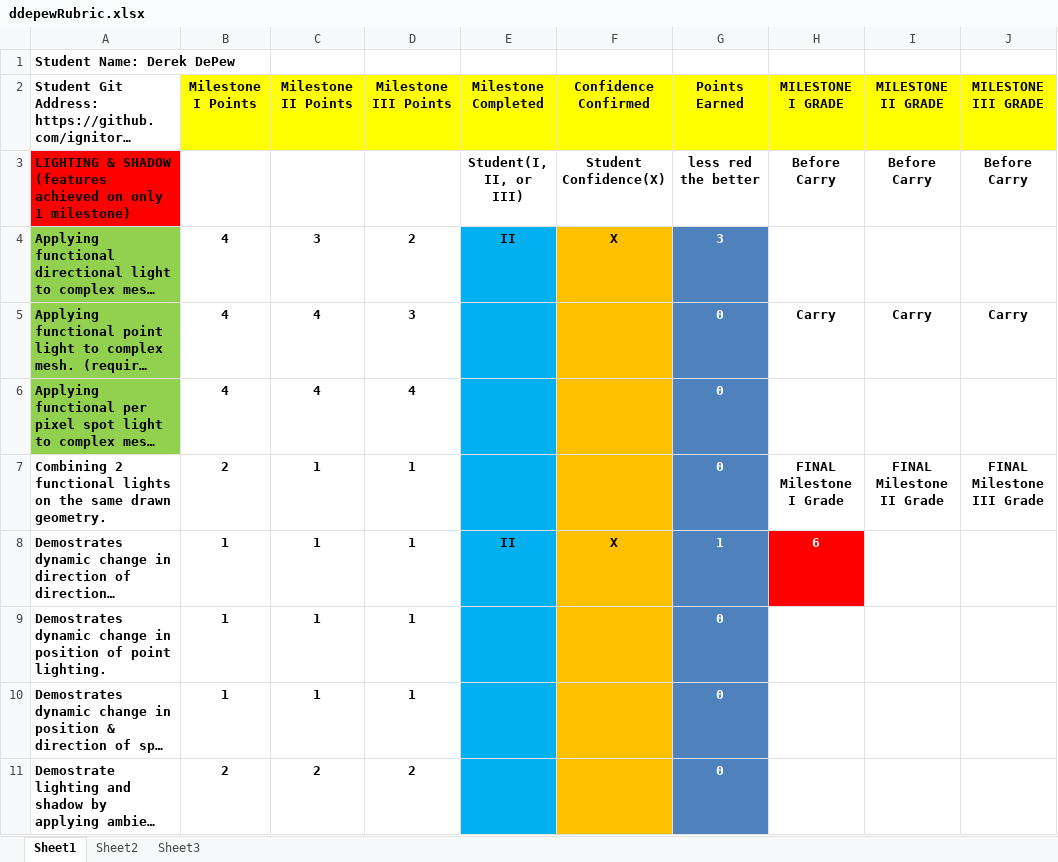
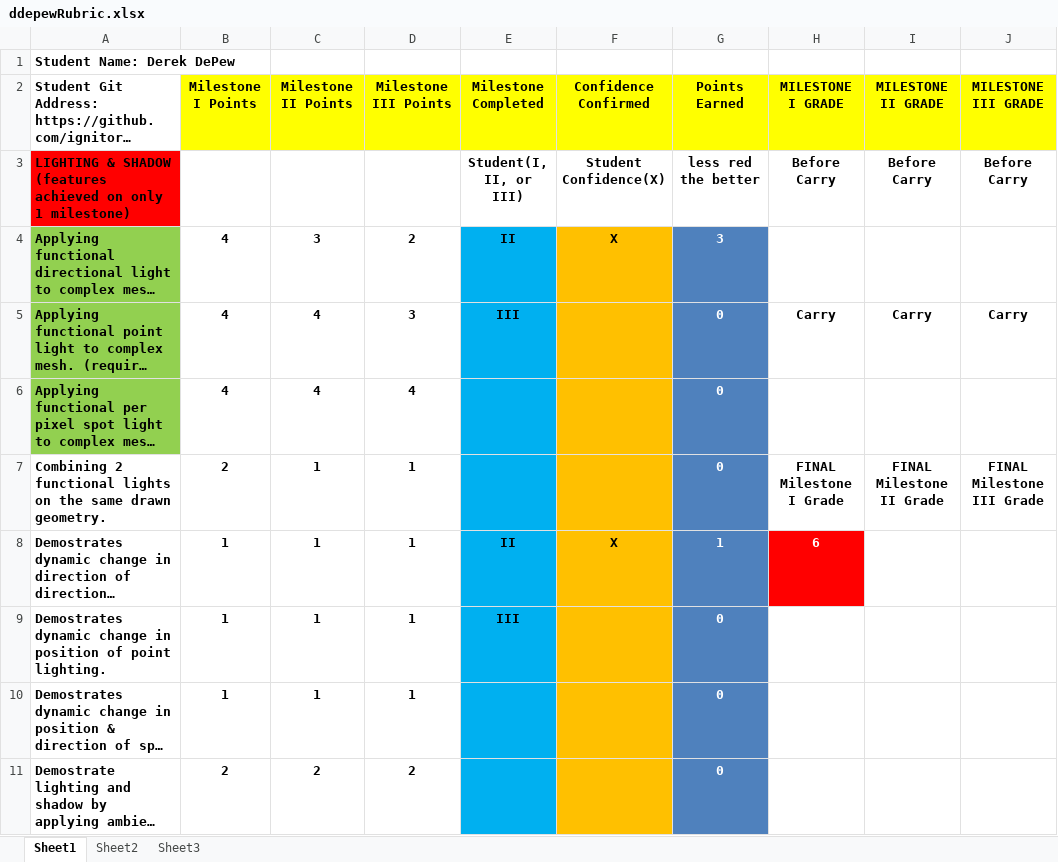
Before and after one commit to ignitorr/DerekDePewGraphics2, an Excel workbook: ddepewRubric.xlsx, sheet Sheet1, drawn as a sheet; only a part is shown; long unchanged cells end in …; values as stored, in another font and other column widths than the file's, no borders; conditional formats not drawn; the diff names each change by its address in the sheet, - before the commit and + after, or states it on an @@ line.

Commit message:
Rubric update
Filled in point light on mesh & dynamic point light

```diff
--- a/ddepewRubric.xlsx (sheet Sheet1)
+++ b/ddepewRubric.xlsx (sheet Sheet1)
-E5 (Milestone Completed): (empty)
+E5 (Milestone Completed): III
-E9 (Milestone Completed): (empty)
+E9 (Milestone Completed): III
```
